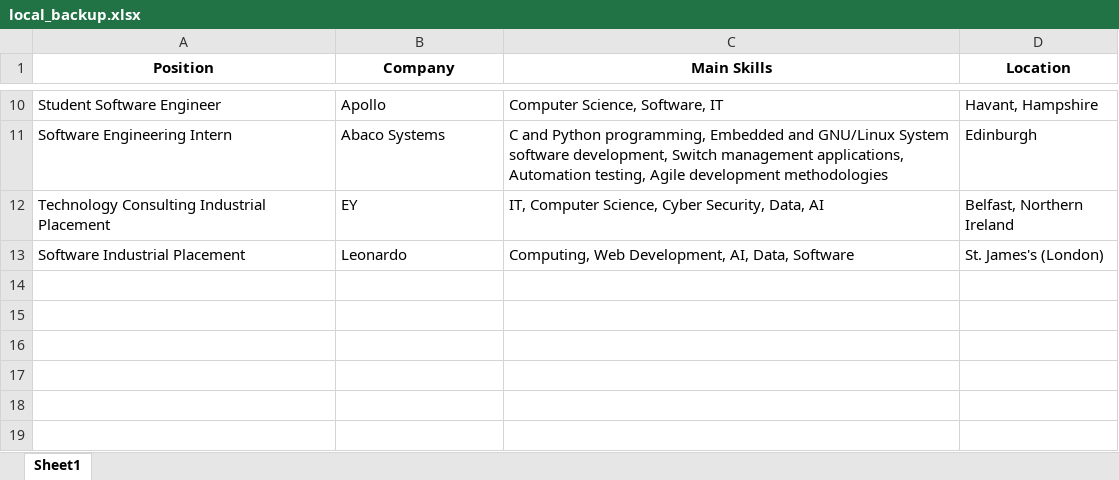
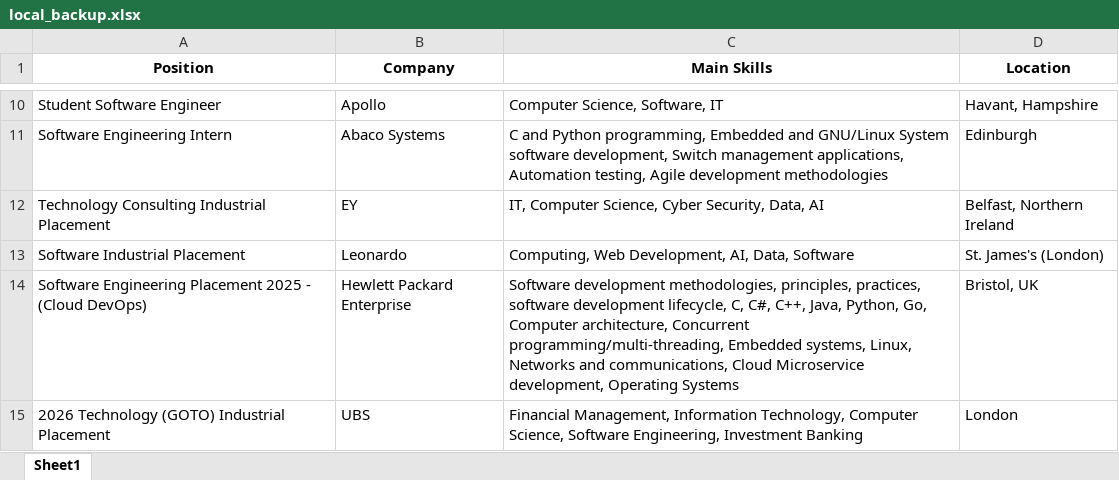
Before and after one commit to samyrjob/Automation_Applications, an Excel workbook: local_backup.xlsx, sheet Sheet1, drawn as a sheet; only a part is shown, gaps mark what is left out; values as stored, in another font and other column widths than the file's, no borders; the diff names each change by its address in the sheet, - before the commit and + after, or states it on an @@ line.

```diff
--- a/local_backup.xlsx (sheet Sheet1)
+++ b/local_backup.xlsx (sheet Sheet1)
+row 14: Software Engineering Placement 2025 - (Cloud DevOps) | Hewlett Packard Enterprise | Software development methodologies, principles, practices, software development lifecycle, C, C#, C++, Java, Python, Go, Computer architecture, Concurrent programming/multi-threading, Embedded systems, Linux, Networks and communications, Cloud Microservice development, Operating Systems | Bristol, UK
+row 15: 2026 Technology (GOTO) Industrial Placement | UBS | Financial Management, Information Technology, Computer Science, Software Engineering, Investment Banking | London
```
Also changed, not shown: 17 other files.
